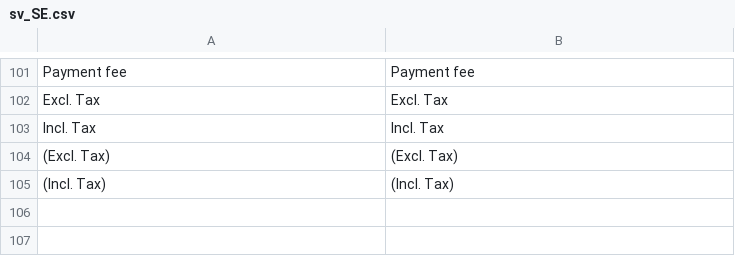
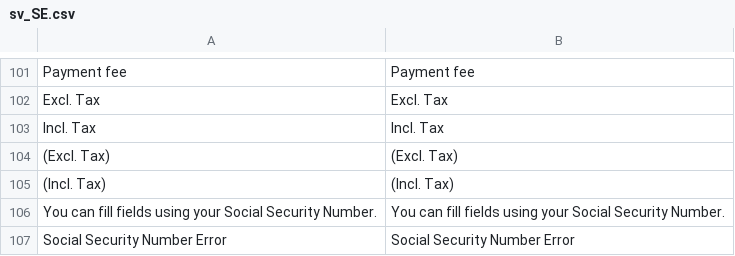
Before and after one commit to PayEx/payex-magento2-pops, a CSV file: i18n/sv_SE.csv, drawn as a sheet; only a part is shown, gaps mark what is left out; the diff names each change by its address in the sheet, - before the commit and + after, or states it on an @@ line.

Commit message:
Addon for address filling using Social Security Number

```diff
--- a/i18n/sv_SE.csv
+++ b/i18n/sv_SE.csv
+row 106: You can fill fields using your Social Security Number. | You can fill fields using your Social Security Number.
+row 107: Social Security Number Error | Social Security Number Error
```
Also changed, not shown: 10 other files.
